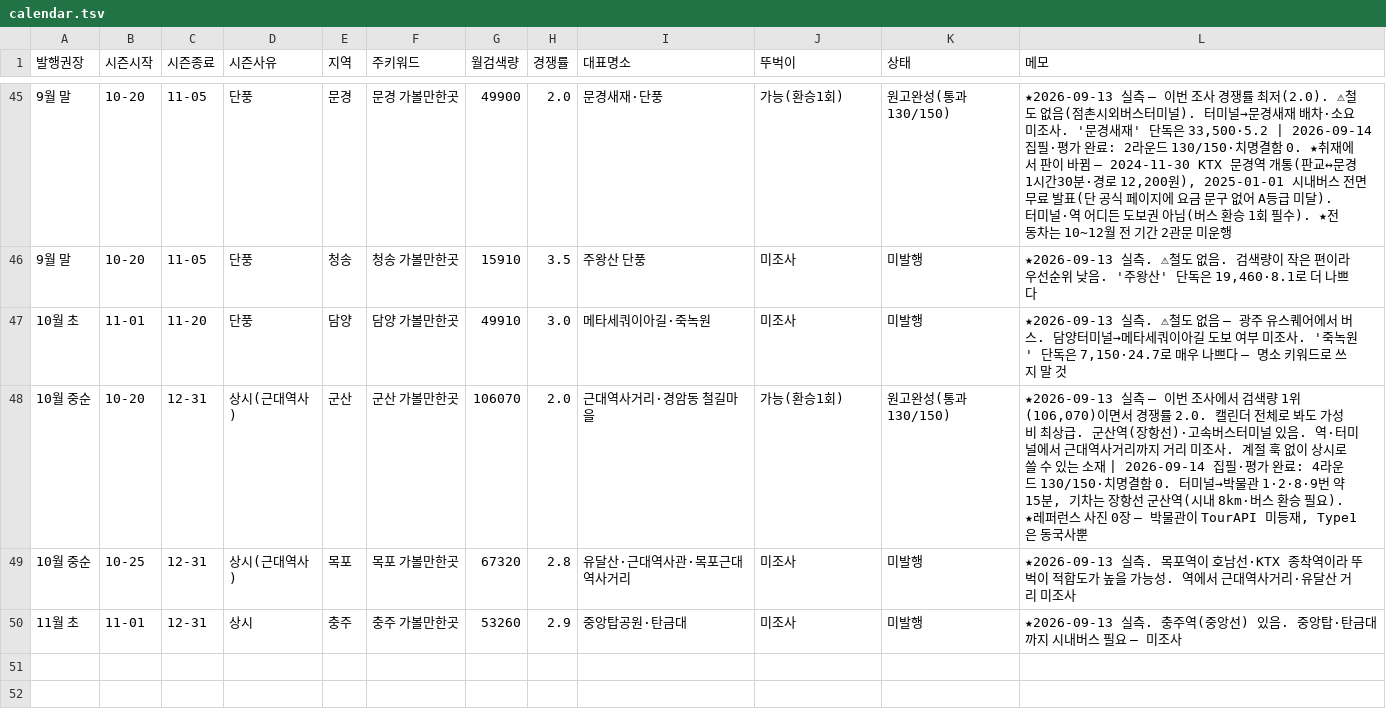
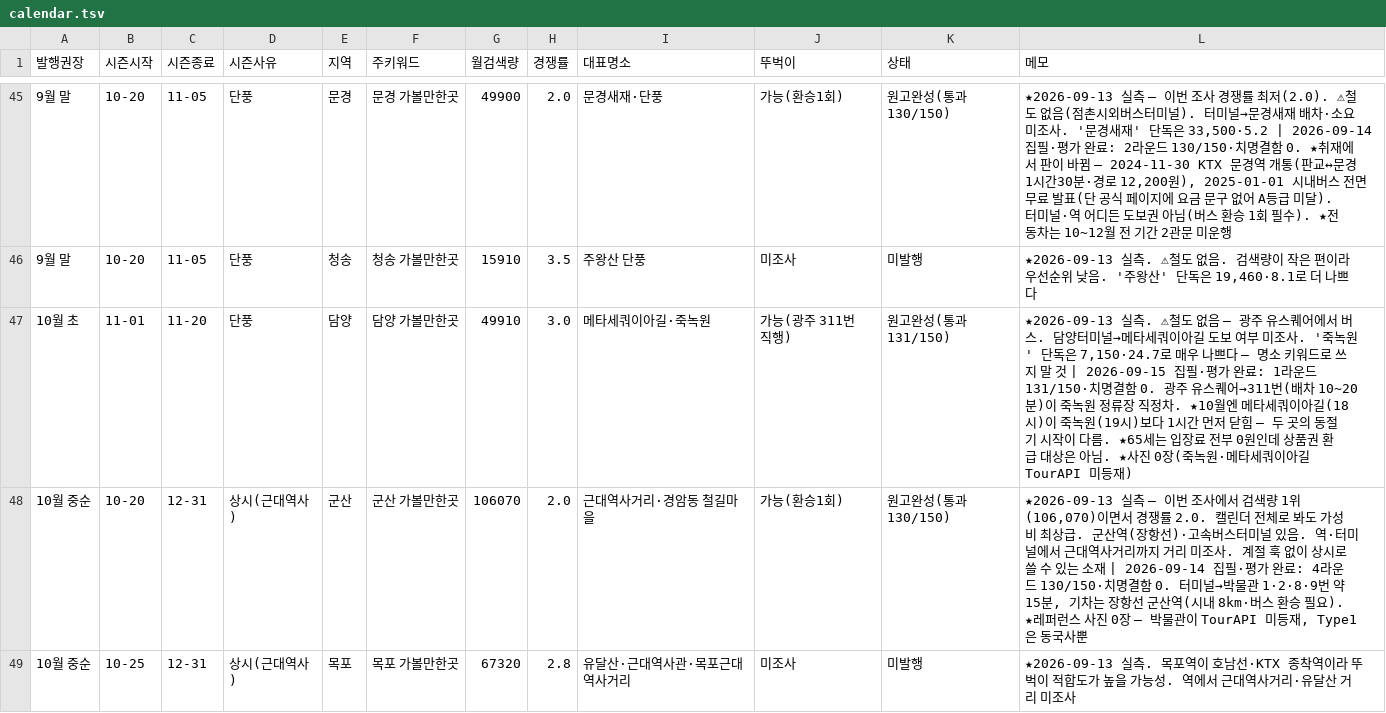
Before and after one commit to e8393111-cloud/blogspot, a TSV file: .claude/travel-calendar/calendar.tsv, drawn as a sheet; only a part is shown, gaps mark what is left out; the shorter side is filled out with more unchanged rows.

```diff
--- a/.claude/travel-calendar/calendar.tsv
+++ b/.claude/travel-calendar/calendar.tsv
@@ -46,3 +46,3 @@
 9월 말	10-20	11-05	단풍	청송	청송 가볼만한곳	15910	3.5	주왕산 단풍	미조사	미발행	★2026-09-13 실측. ⚠철도 없음. 검색량이 작은 편이라 우선순위 낮음. '주왕산' 단독은 19,460·8.1로 더 나쁘다
-10월 초	11-01	11-20	단풍	담양	담양 가볼만한곳	49910	3.0	메타세쿼이아길·죽녹원	미조사	미발행	★2026-09-13 실측. ⚠철도 없음 — 광주 유스퀘어에서 버스. 담양터미널→메타세쿼이아길 도보 여부 미조사. '죽녹원' 단독은 7,150·24.7로 매우 나쁘다 — 명소 키워드로 쓰지 말 것
+10월 초	11-01	11-20	단풍	담양	담양 가볼만한곳	49910	3.0	메타세쿼이아길·죽녹원	가능(광주 311번 직행)	원고완성(통과 131/150)	★2026-09-13 실측. ⚠철도 없음 — 광주 유스퀘어에서 버스. 담양터미널→메타세쿼이아길 도보 여부 미조사. '죽녹원' 단독은 7,150·24.7로 매우 나쁘다 — 명소 키워드로 쓰지 말 것 | 2026-09-15 집필·평가 완료: 1라운드 131/150·치명결함 0. 광주 유스퀘어→311번(배차 10~20분)이 죽녹원 정류장 직정차. ★10월엔 메타세쿼이아길(18시)이 죽녹원(19시)보다 1시간 먼저 닫힘 — 두 곳의 동절기 시작이 다름. ★65세는 입장료 전부 0원인데 상품권 환급 대상은 아님. ★사진 0장(죽녹원·메타세쿼이아길 TourAPI 미등재)
 10월 중순	10-20	12-31	상시(근대역사)	군산	군산 가볼만한곳	106070	2.0	근대역사거리·경암동 철길마을	가능(환승1회)	원고완성(통과 130/150)	★2026-09-13 실측 — 이번 조사에서 검색량 1위(106,070)이면서 경쟁률 2.0. 캘린더 전체로 봐도 가성비 최상급. 군산역(장항선)·고속버스터미널 있음. 역·터미널에서 근대역사거리까지 거리 미조사. 계절 훅 없이 상시로 쓸 수 있는 소재 | 2026-09-14 집필·평가 완료: 4라운드 130/150·치명결함 0. 터미널→박물관 1·2·8·9번 약 15분, 기차는 장항선 군산역(시내 8km·버스 환승 필요). ★레퍼런스 사진 0장 — 박물관이 TourAPI 미등재, Type1은 동국사뿐
```
Also changed, not shown: 3 other files.
